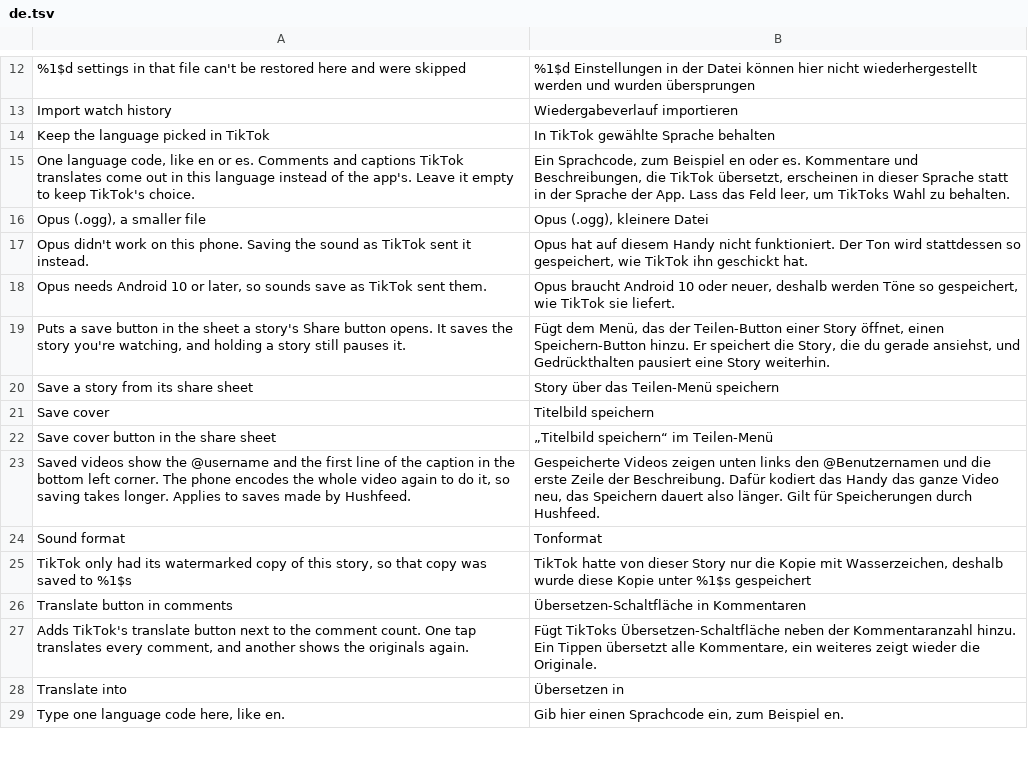
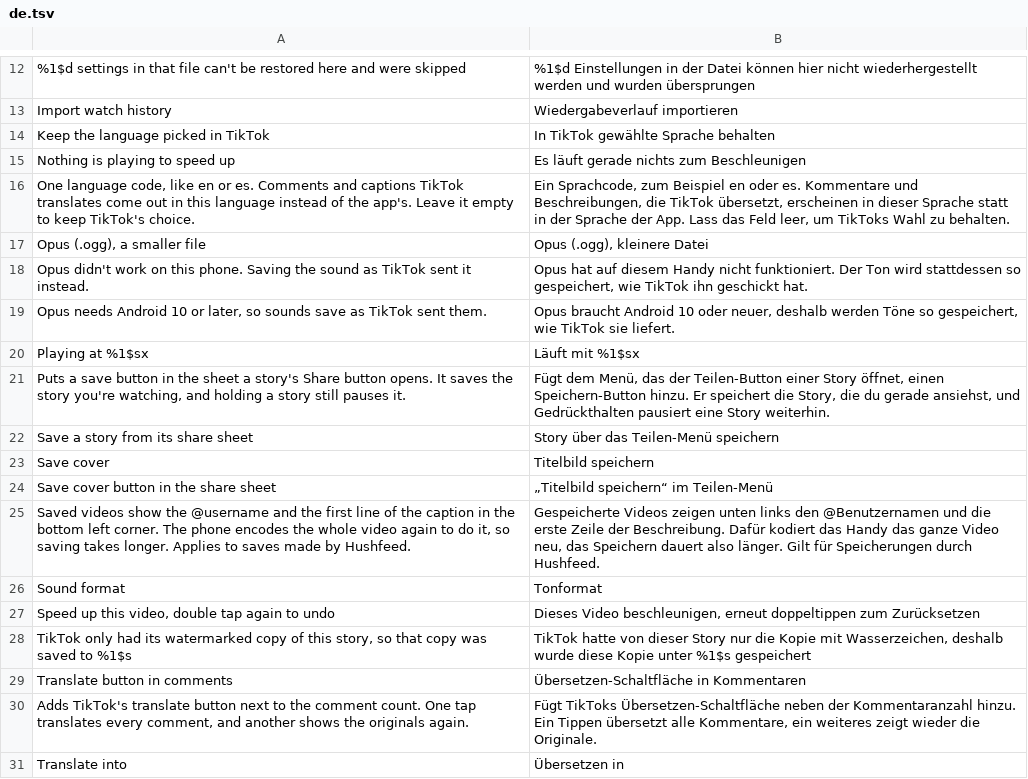
Before and after one commit to Nezumi-2711/HushFeed, a TSV file: extensions/tiktok/src/main/l10n/de.tsv, drawn as a sheet; only a part is shown, gaps mark what is left out; the shorter side is filled out with more unchanged rows; the diff names each change by its address in the sheet, - before the commit and + after, or states it on an @@ line.

```diff
--- a/extensions/tiktok/src/main/l10n/de.tsv
+++ b/extensions/tiktok/src/main/l10n/de.tsv
+row 15: Nothing is playing to speed up | Es läuft gerade nichts zum Beschleunigen
+row 20: Playing at %1$sx | Läuft mit %1$sx
+row 27: Speed up this video, double tap again to undo | Dieses Video beschleunigen, erneut doppeltippen zum Zurücksetzen
```
Also changed, not shown: extensions/tiktok/src/main/l10n/az.tsv, extensions/tiktok/src/main/l10n/es.tsv, 22 other files.
